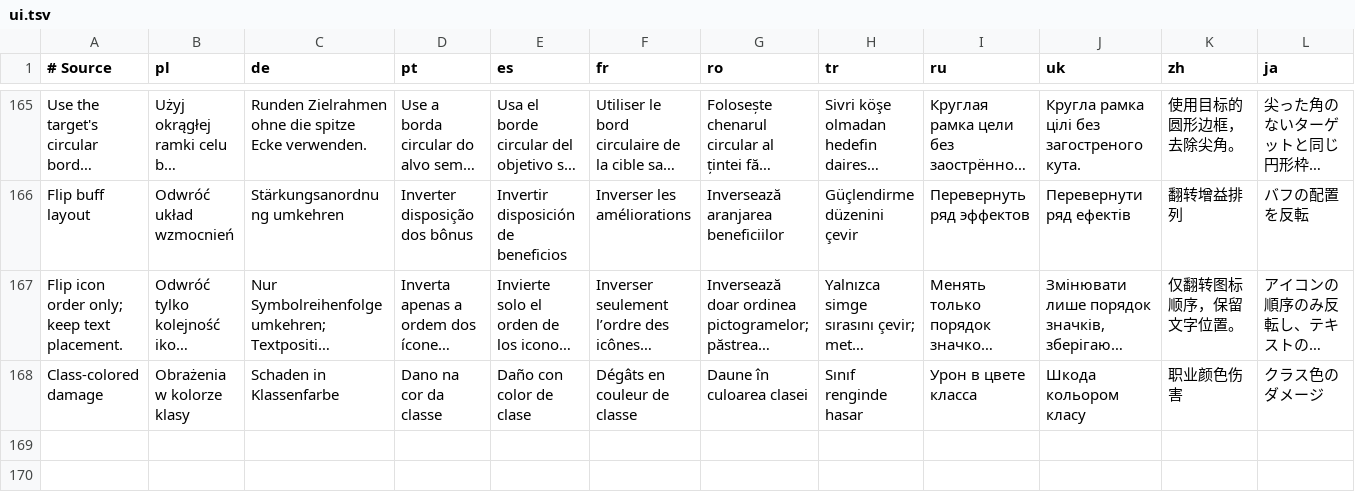
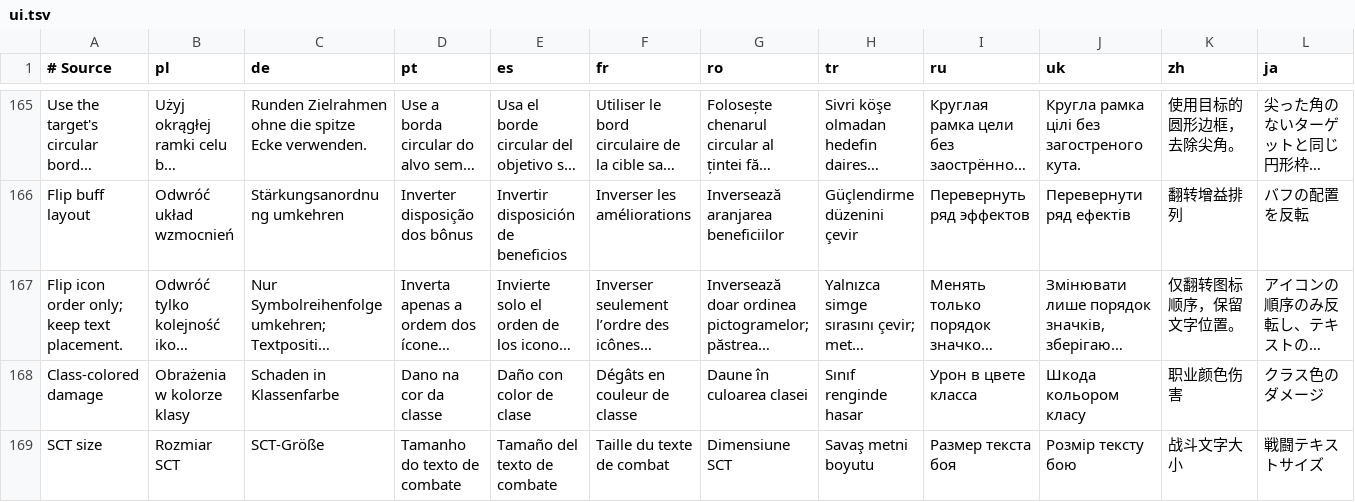
Before and after one commit to migwynkriid13/SurvivorsDragonUi, a TSV file: localization/ui.tsv, drawn as a sheet; only a part is shown, gaps mark what is left out; long unchanged cells end in …; rows hold the shown columns only; the diff names each change by its address in the sheet, - before the commit and + after, or states it on an @@ line.

Commit message:
feature: add SCT sizing and compact combat controls

```diff
--- a/localization/ui.tsv
+++ b/localization/ui.tsv
+row 169: SCT size | Rozmiar SCT | SCT-Größe | Tamanho do texto de combate | Tamaño del texto de combate | Taille du texte de combat | Dimensiune SCT | Savaş metni boyutu | Размер текста боя | Розмір тексту бою | 战斗文字大小 | 戦闘テキストサイズ
```
Also changed, not shown: 7 other files.
